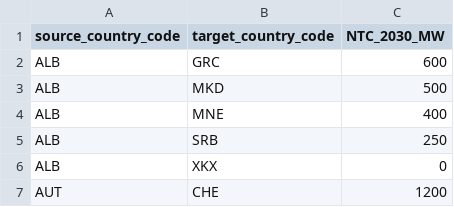
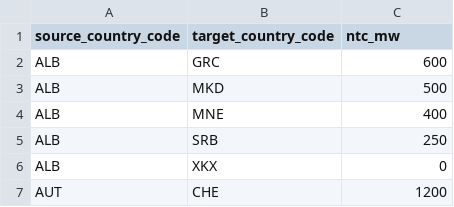
Before and after one commit to open-energy-transition/Ember-Flexibility-Study, a CSV file: data/ember_data/ntc_2030.csv, drawn as a sheet; only a part is shown.

Commit message:
different header for NTC 2030

```diff
--- a/data/ember_data/ntc_2030.csv
+++ b/data/ember_data/ntc_2030.csv
@@ -1,2 +1,2 @@
-source_country_code,target_country_code,NTC_2030_MW
+source_country_code,target_country_code,ntc_mw
 ALB,GRC,600
```
